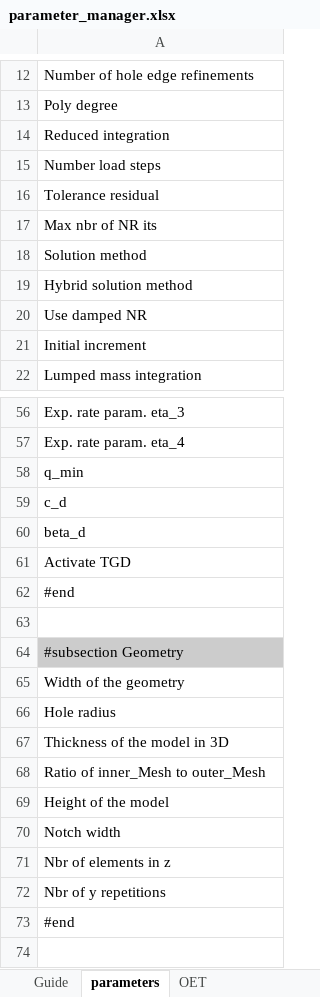
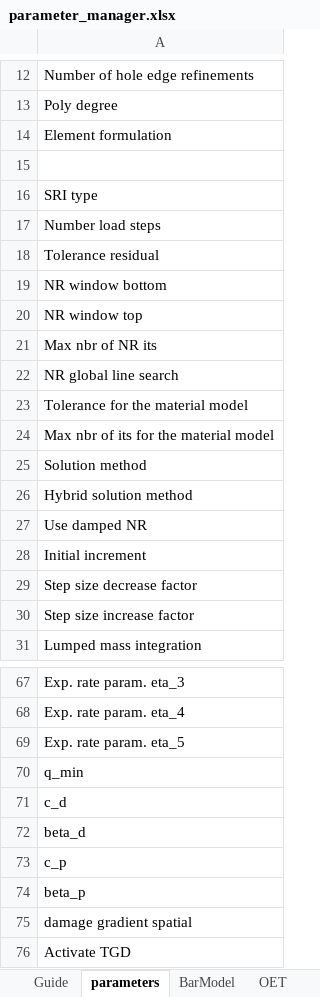
Before and after one commit to jfriedlein/parameter_manager_spreadsheet2prm_dealii, an Excel workbook: parameter_manager.xlsx, sheet parameters, drawn as a sheet; only a part is shown, gaps mark what is left out; the shorter side is filled out with more unchanged rows; values as stored, in another font and other column widths than the file's, no borders; the diff covers the shown part only; the diff names each change by its address in the sheet, - before the commit and + after, or states it on an @@ line.

```diff
--- a/parameter_manager.xlsx (sheet parameters)
+++ b/parameter_manager.xlsx (sheet parameters)
+sheet tab: BarModel
-A14: Reduced integration
+A14: Element formulation
+row 15: (empty)
+row 16: SRI type
+row 19: NR window bottom
+row 20: NR window top
+row 22: NR global line search
+row 23: Tolerance for the material model
+row 24: Max nbr of its for the material model
+row 29: Step size decrease factor
+row 30: Step size increase factor
+row 69: Exp. rate param. eta_5
+row 73: c_p
+row 74: beta_p
+row 75: damage gradient spatial
```
Also changed, not shown: 5 added rows elsewhere in this sheet, sheet OET, sheet QPlate, sheet tensileSpecimen, other sheet tabs, formulas that keep their value, hidden cells, charts or pictures, 1 other file.
